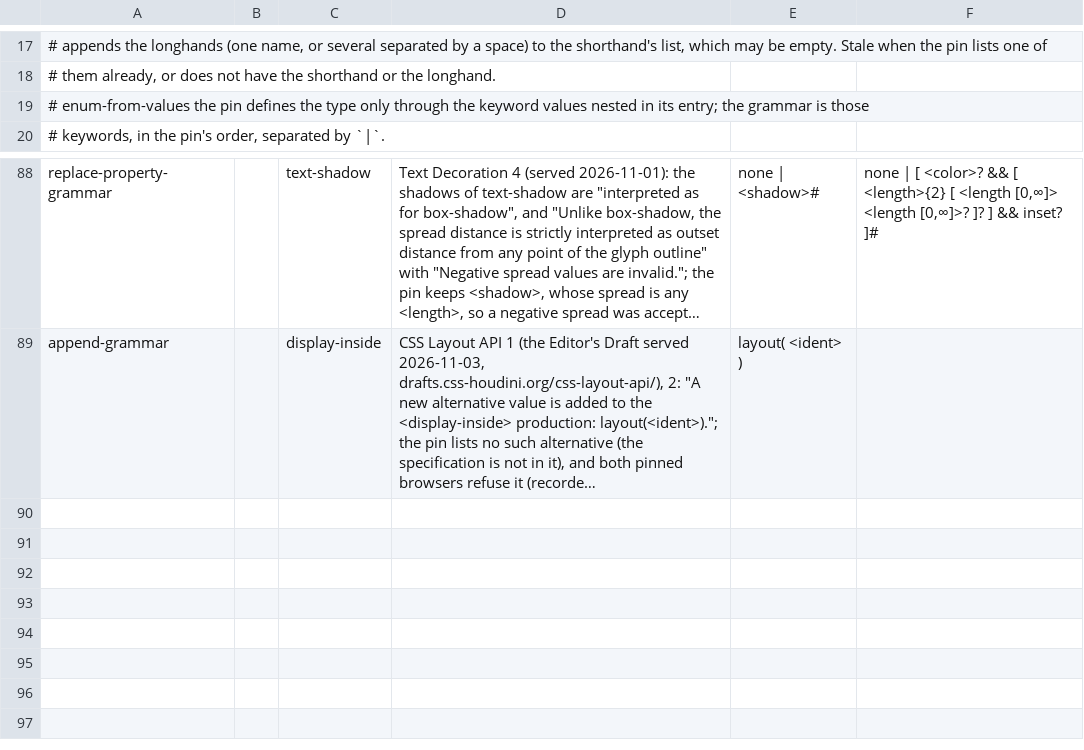
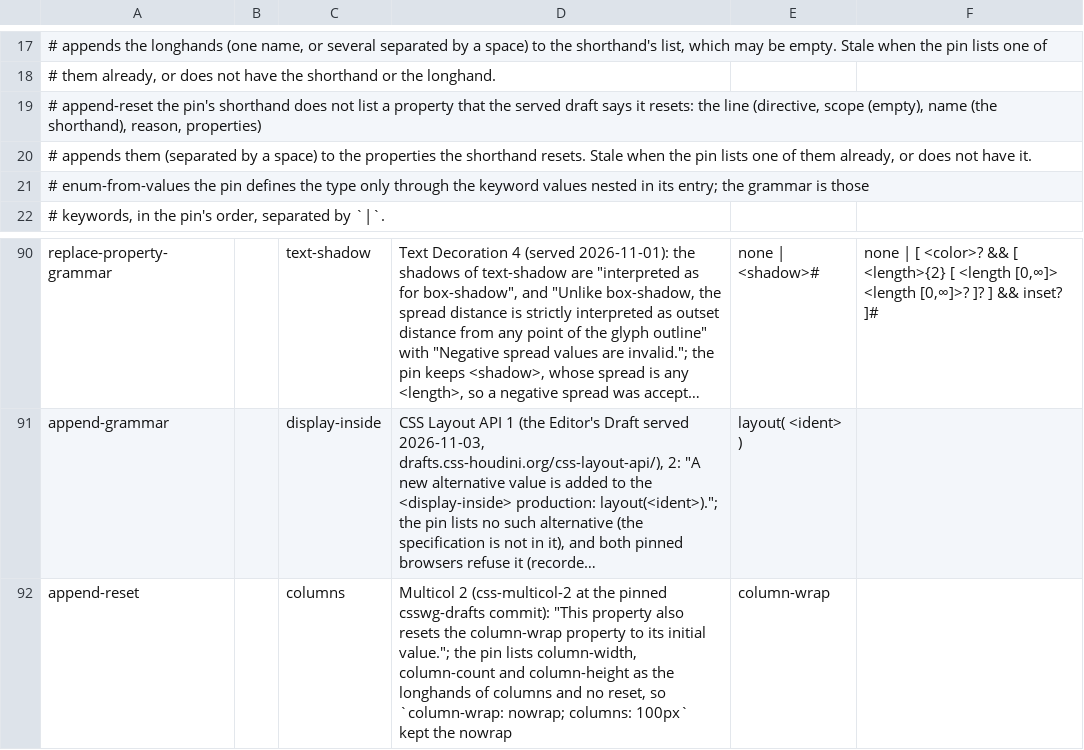
Before and after one commit to Ghoti-io/text, a TSV file: tools/css/consolidate.tsv, drawn as a sheet; only a part is shown, gaps mark what is left out; long unchanged cells end in …; the diff names each change by its address in the sheet, - before the commit and + after, or states it on an @@ line.

Commit message:
Clamp An+B to the int range, close escaped ends of input, and fix six smaller defects of the script gate
The scoring interpreter found these against the pinned pages; each has a test
and a plant that turns a page red.

- An+B: each integer token is clamped to [INT32_MIN, INT32_MAX], where the
  library saturated at INT64_MAX and said so. The standard gives no range; both
  browsers clamp to the int range (the pinned page, and a probe of both for the
  negative and the spaced spellings), so the library follows them.
- A backslash that ends the input in a custom property is U+FFFD, or nothing
  with the closing quote in a string (CSS Syntax 4.3.5 and 4.3.7); the original
  text kept the raw backslash.
- flex: a unitless zero not preceded by two flex factors is a flex factor
  (Flexbox 1), so `0 1 1` is invalid; the grammar's `||` read it as a zero basis.
- columns also resets column-wrap (Multicol 2): a new consolidate directive,
  append-reset, adds a reset the pin lacks to the generated tables.
- @scope (.a)to (.b) is written with the space before `to`.
- A style element whose children change, an empty text node included, makes its
  sheet again (HTML "update a style block"), and the sheets with a title other
  than the preferred set name are disabled (CSSOM "add a CSS style sheet").
- The runner's user agent sheet gets `[inert] { interactivity: inert }`; the
  author rule that overrides it on the element itself is a served-text line,
  the draft giving the rule without !important.

Script-gate defects 232 -> 214. The pin gains css-ui-4, css-multicol-2,
css-flexbox-1, cssom-1 and css-syntax-3.

```diff
--- a/tools/css/consolidate.tsv
+++ b/tools/css/consolidate.tsv
+row 19: # append-reset the pin's shorthand does not list a property that the served draft says it resets: the line (directive, scope (empty), name (the shorthand), reason, properties)
+row 20: # appends them (separated by a space) to the properties the shorthand resets. Stale when the pin lists one of them already, or does not have it.
+row 92: append-reset |  | columns | Multicol 2 (css-multicol-2 at the pinned csswg-drafts commit): "This property also resets the column-wrap property to its initial value."; the pin lists column-width, column-count and column-height as the longhands of columns and no reset, so `column-wrap: nowrap; columns: 100px` kept the nowrap | column-wrap
```
Also changed, not shown: 20 other files.
